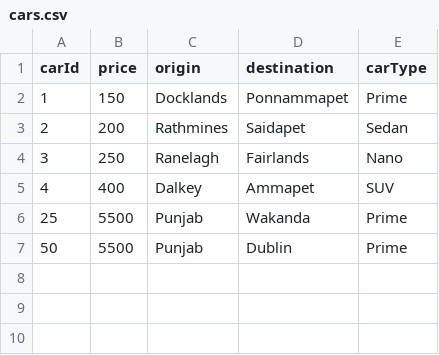
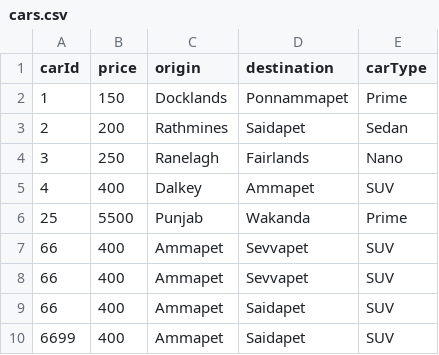
Before and after one commit to Naveenprasanthv/car-booking, a CSV file: src/main/resources/examples/cars.csv, drawn as a sheet; removed rows and columns are numbered as before the commit, all else as after; the diff names each change by its address in the sheet, - before the commit and + after, or states it on an @@ line.

Commit message:
data

```diff
--- a/src/main/resources/examples/cars.csv
+++ b/src/main/resources/examples/cars.csv
-row 7: 50 | 5500 | Punjab | Dublin | Prime
+row 7: 66 | 400 | Ammapet | Sevvapet | SUV
+row 8: 66 | 400 | Ammapet | Sevvapet | SUV
+row 9: 66 | 400 | Ammapet | Saidapet | SUV
+row 10: 6699 | 400 | Ammapet | Saidapet | SUV
```
